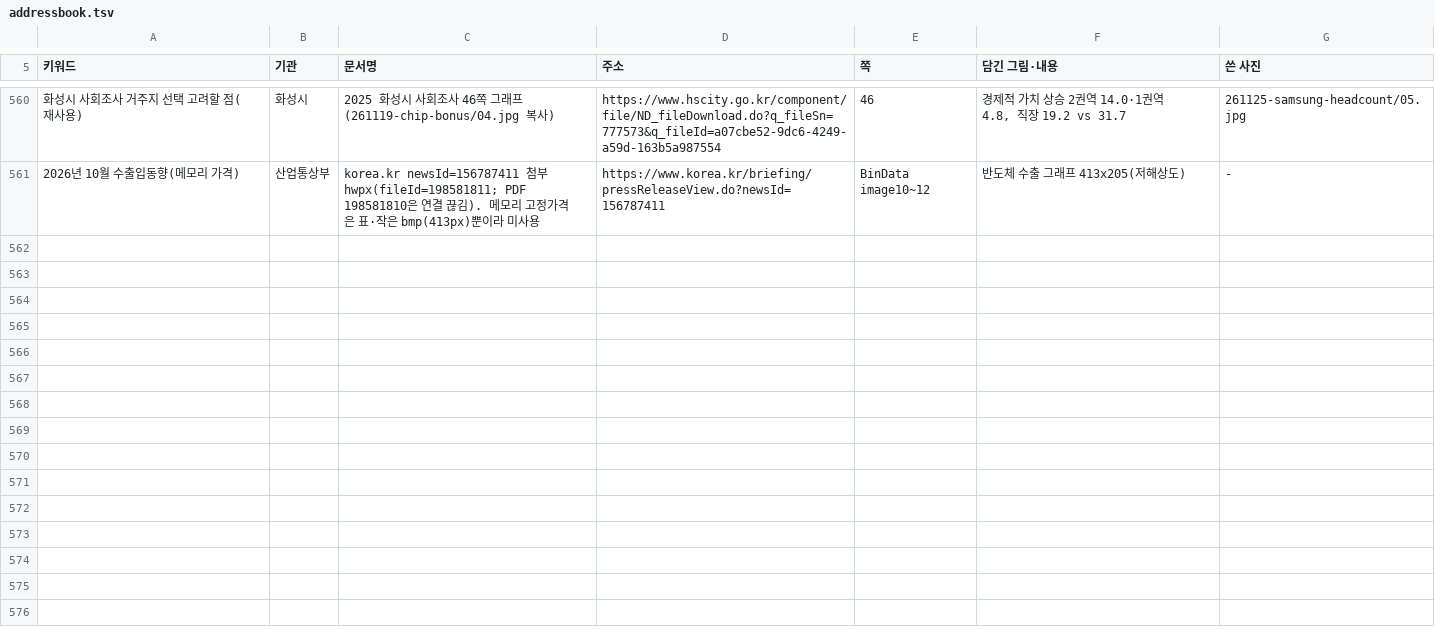
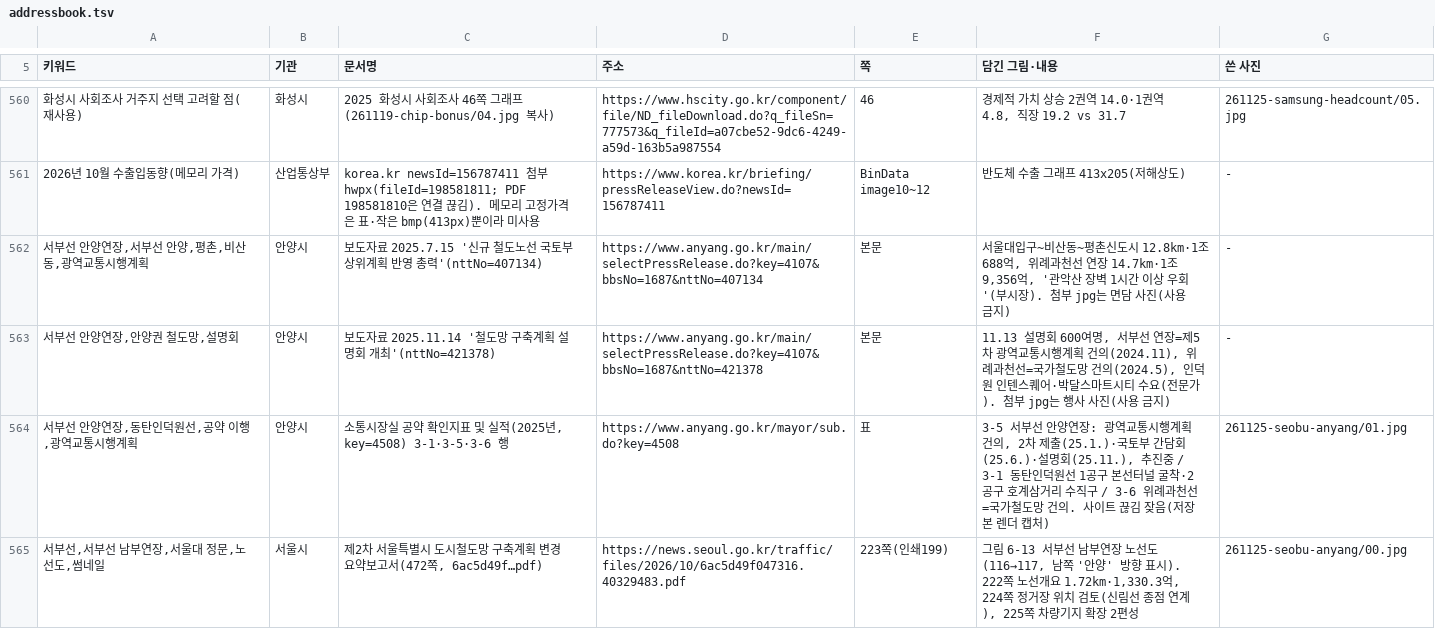
Before and after one commit to min123172317-max/blog-images, a TSV file: addressbook.tsv, drawn as a sheet; only a part is shown, gaps mark what is left out; the diff covers the shown part only; the diff names each change by its address in the sheet, - before the commit and + after, or states it on an @@ line.

```diff
--- a/addressbook.tsv
+++ b/addressbook.tsv
+row 562: 서부선 안양연장,서부선 안양,평촌,비산동,광역교통시행계획 | 안양시 | 보도자료 2025.7.15 '신규 철도노선 국토부 상위계획 반영 총력'(nttNo=407134) | https://www.anyang.go.kr/main/selectPressRelease.do?key=4107&bbsNo=1687&nttNo=407134 | 본문 | 서울대입구~비산동~평촌신도시 12.8km·1조688억, 위례과천선 연장 14.7km·1조9,356억, '관악산 장벽 1시간 이상 우회'(부시장). 첨부 jpg는 면담 사진(사용 금지) | -
+row 563: 서부선 안양연장,안양권 철도망,설명회 | 안양시 | 보도자료 2025.11.14 '철도망 구축계획 설명회 개최'(nttNo=421378) | https://www.anyang.go.kr/main/selectPressRelease.do?key=4107&bbsNo=1687&nttNo=421378 | 본문 | 11.13 설명회 600여명, 서부선 연장=제5차 광역교통시행계획 건의(2024.11), 위례과천선=국가철도망 건의(2024.5), 인덕원 인텐스퀘어·박달스마트시티 수요(전문가). 첨부 jpg는 행사 사진(사용 금지) | -
+row 564: 서부선 안양연장,동탄인덕원선,공약 이행,광역교통시행계획 | 안양시 | 소통시장실 공약 확인지표 및 실적(2025년, key=4508) 3-1·3-5·3-6 행 | https://www.anyang.go.kr/mayor/sub.do?key=4508 | 표 | 3-5 서부선 안양연장: 광역교통시행계획 건의, 2차 제출(25.1.)·국토부 간담회(25.6.)·설명회(25.11.), 추진중 / 3-1 동탄인덕원선 1공구 본선터널 굴착·2공구 호계삼거리 수직구 / 3-6 위례과천선=국가철도망 건의. 사이트 끊김 잦음(저장본 렌더 캡처) | 261125-seobu-anyang/01.jpg
+row 565: 서부선,서부선 남부연장,서울대 정문,노선도,썸네일 | 서울시 | 제2차 서울특별시 도시철도망 구축계획 변경 요약보고서(472쪽, 6ac5d49f…pdf) | https://news.seoul.go.kr/traffic/files/2026/10/6ac5d49f047316.40329483.pdf | 223쪽(인쇄199) | 그림 6-13 서부선 남부연장 노선도(116→117, 남쪽 '안양' 방향 표시). 222쪽 노선개요 1.72km·1,330.3억, 224쪽 정거장 위치 검토(신림선 종점 연계), 225쪽 차량기지 확장 2편성 | 261125-seobu-anyang/00.jpg
```
Also changed, not shown: 4 added rows elsewhere in this file, 10 other files.
